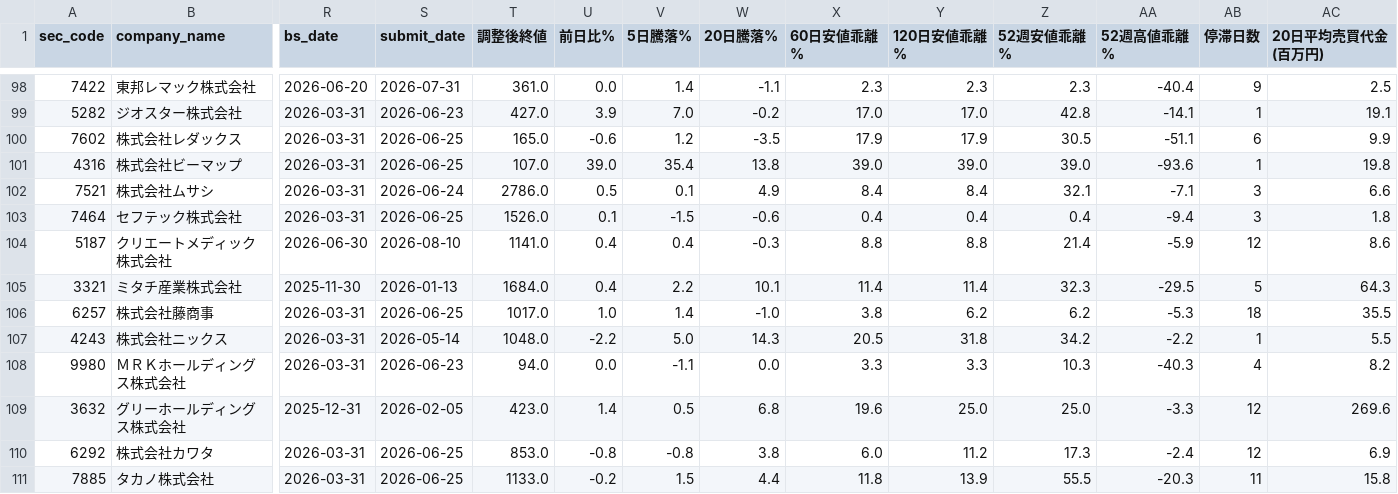
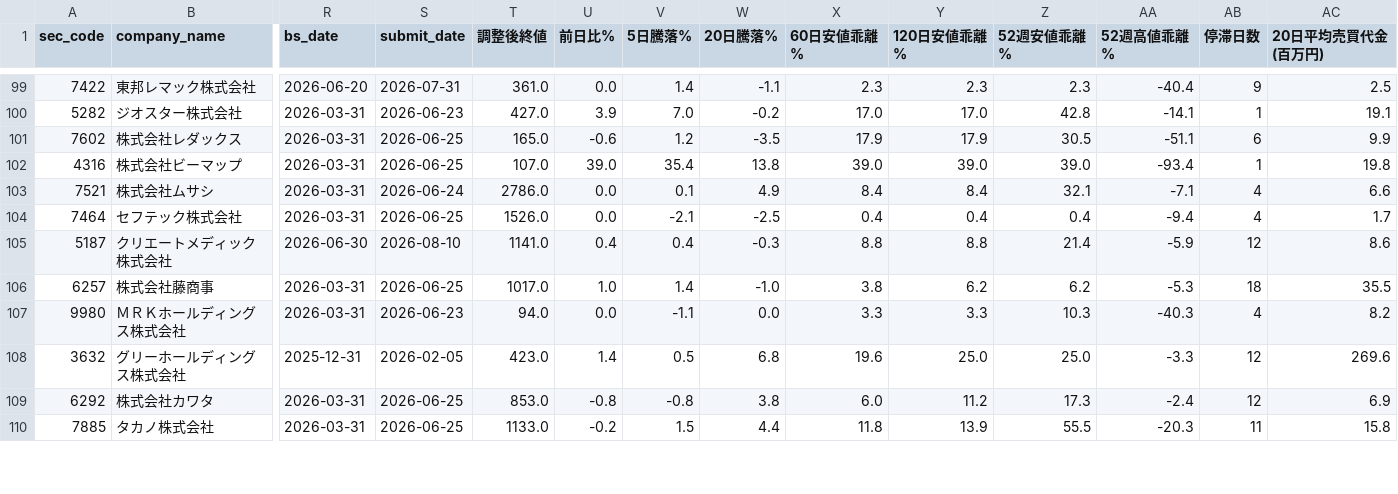
Before and after one commit to koureisyayou/kensaku_net001, a CSV file: net_net_candidates.csv, drawn as a sheet; only a part is shown, gaps mark what is left out; removed rows and columns are numbered as before the commit, all else as after; rows hold the shown columns only; the diff covers the shown part only; the diff names each change by its address in the sheet, - before the commit and + after, or states it on an @@ line.

```diff
--- a/net_net_candidates.csv
+++ b/net_net_candidates.csv
-AA102 (52週高値乖離%): -93.6
+AA102 (52週高値乖離%): -93.4
-U103 (前日比%): 0.5
+U103 (前日比%): 0.0
-AB103:AB104 (停滞日数): 3
+AB103:AB104 (停滞日数): 4
-U104 (前日比%): 0.1
+U104 (前日比%): 0.0
-V104 (5日騰落%): -1.5
+V104 (5日騰落%): -2.1
-W104 (20日騰落%): -0.6
+W104 (20日騰落%): -2.5
-AC104 (20日平均売買代金(百万円)): 1.8
+AC104 (20日平均売買代金(百万円)): 1.7
-row 105: 3321 | ミタチ産業株式会社 | 2025-11-30 | 2026-01-13 | 1684.0 | 0.4 | 2.2 | 10.1 | 11.4 | 11.4 | 32.3 | -29.5 | 5 | 64.3
-row 107: 4243 | 株式会社ニックス | 2026-03-31 | 2026-05-14 | 1048.0 | -2.2 | 5.0 | 14.3 | 20.5 | 31.8 | 34.2 | -2.2 | 1 | 5.5
```
Also changed, not shown: 3 added rows, 1 removed row and 13 edited cells elsewhere in this file, local_prices.csv, net_net_candidates_local.csv, 10 other files.
